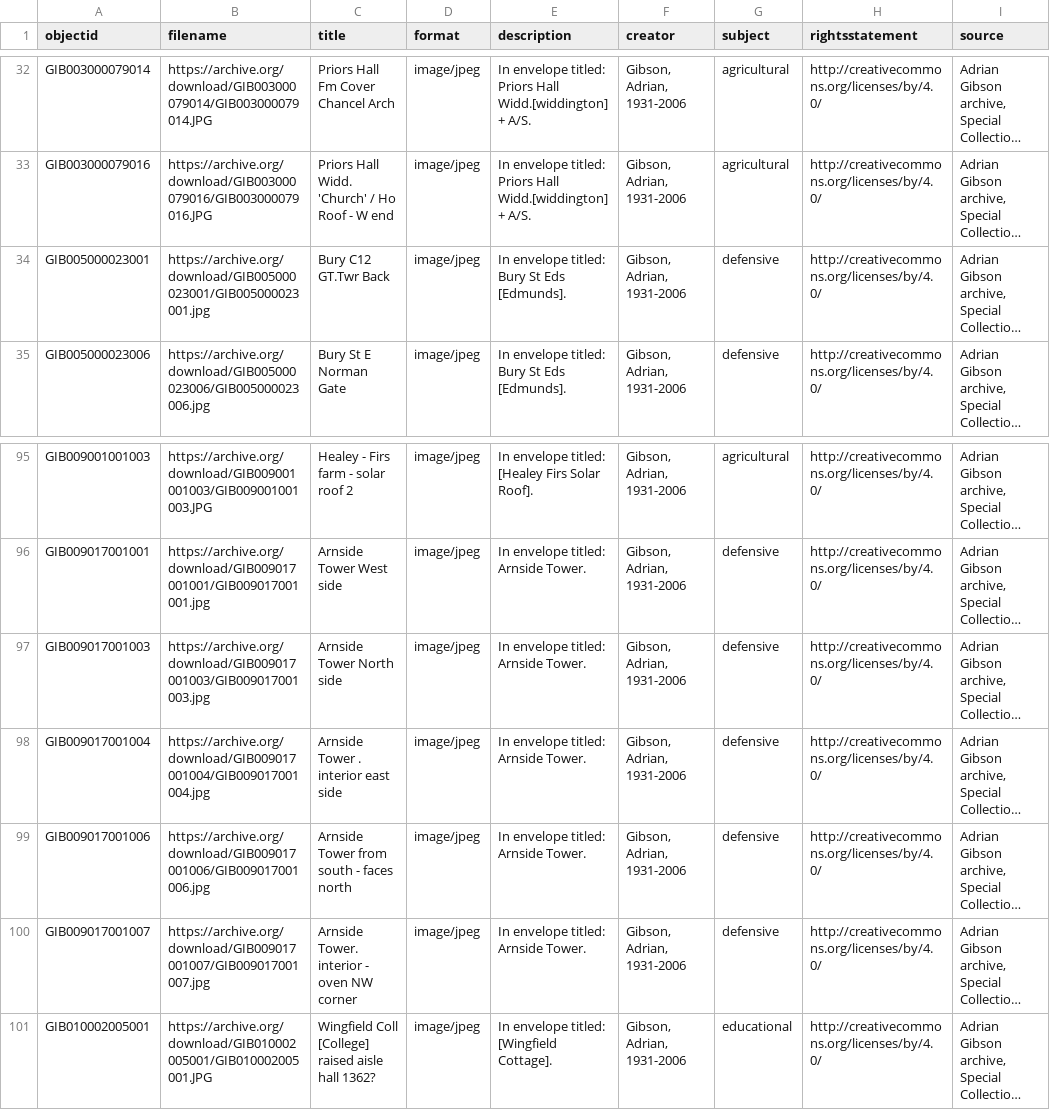
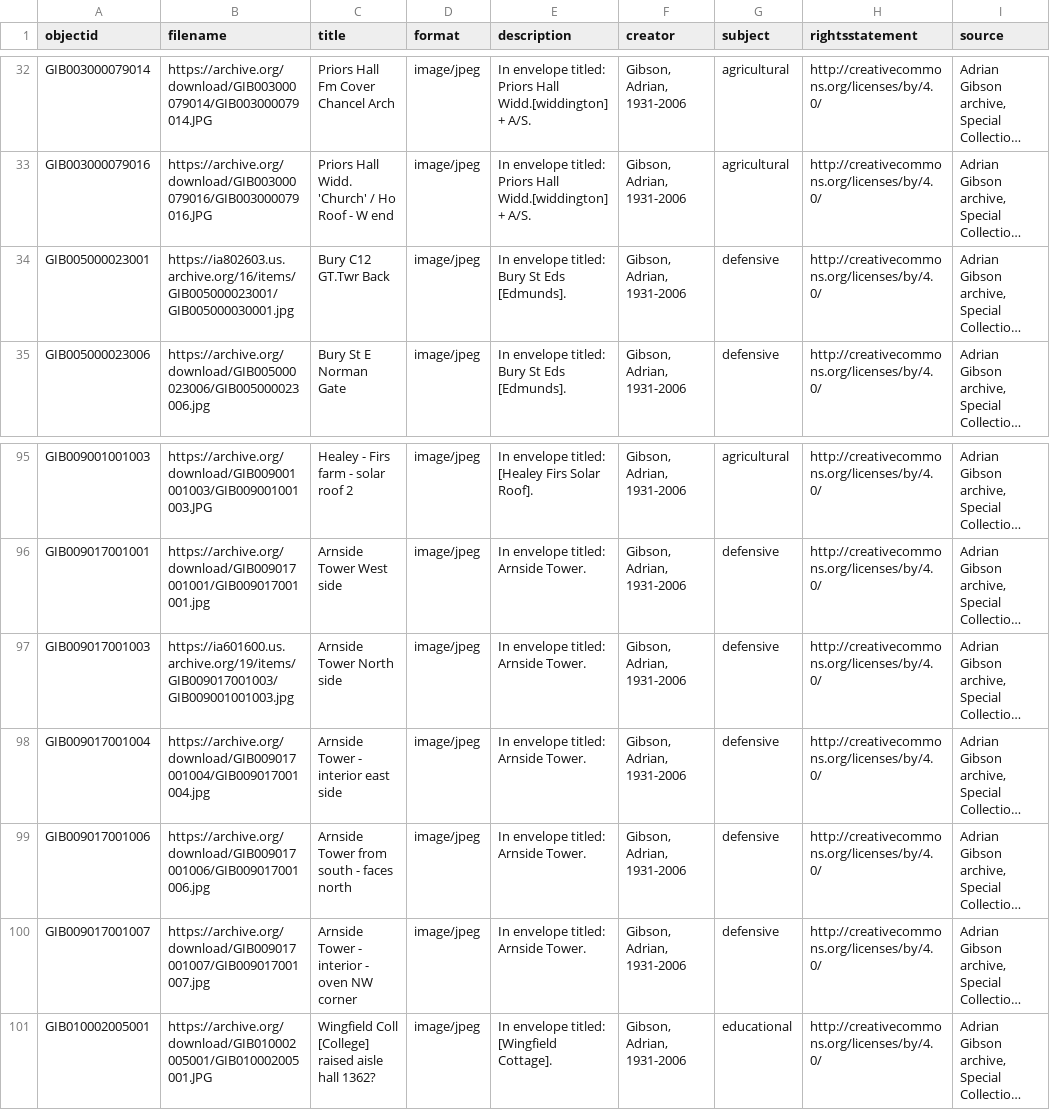
Before and after one commit to aeh0/adriangibson, a CSV file: _data/gibson-cb.csv, drawn as a sheet; only a part is shown, gaps mark what is left out; long unchanged cells end in …; the diff names each change by its address in the sheet, - before the commit and + after, or states it on an @@ line.

Commit message:
Update gibson-cb.csv

```diff
--- a/_data/gibson-cb.csv
+++ b/_data/gibson-cb.csv
-B34 (filename): https://archive.org/download/GIB005000023001/GIB005000023001.jpg
+B34 (filename): https://ia802603.us.archive.org/16/items/GIB005000023001/GIB005000030001.jpg
-B97 (filename): https://archive.org/download/GIB009017001003/GIB009017001003.jpg
+B97 (filename): https://ia601600.us.archive.org/19/items/GIB009017001003/GIB009001001003.jpg
-C98 (title): Arnside Tower . interior east side
+C98 (title): Arnside Tower - interior east side
-C100 (title): Arnside Tower. interior - oven NW corner
+C100 (title): Arnside Tower - interior - oven NW corner
```
